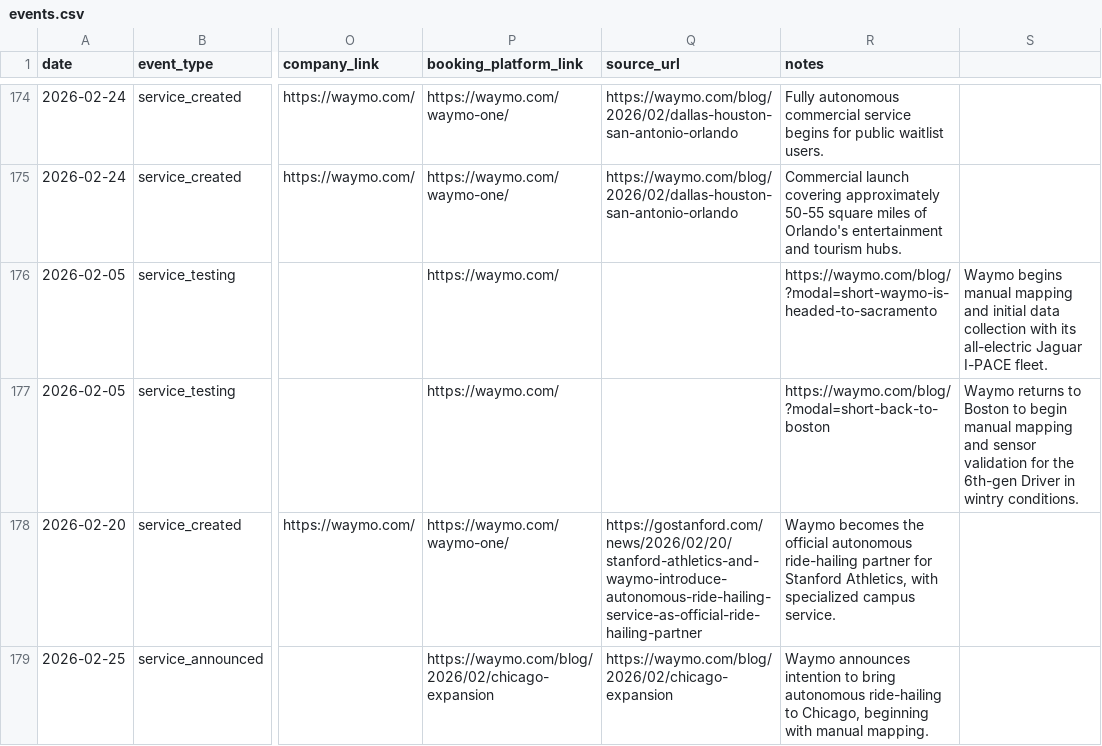
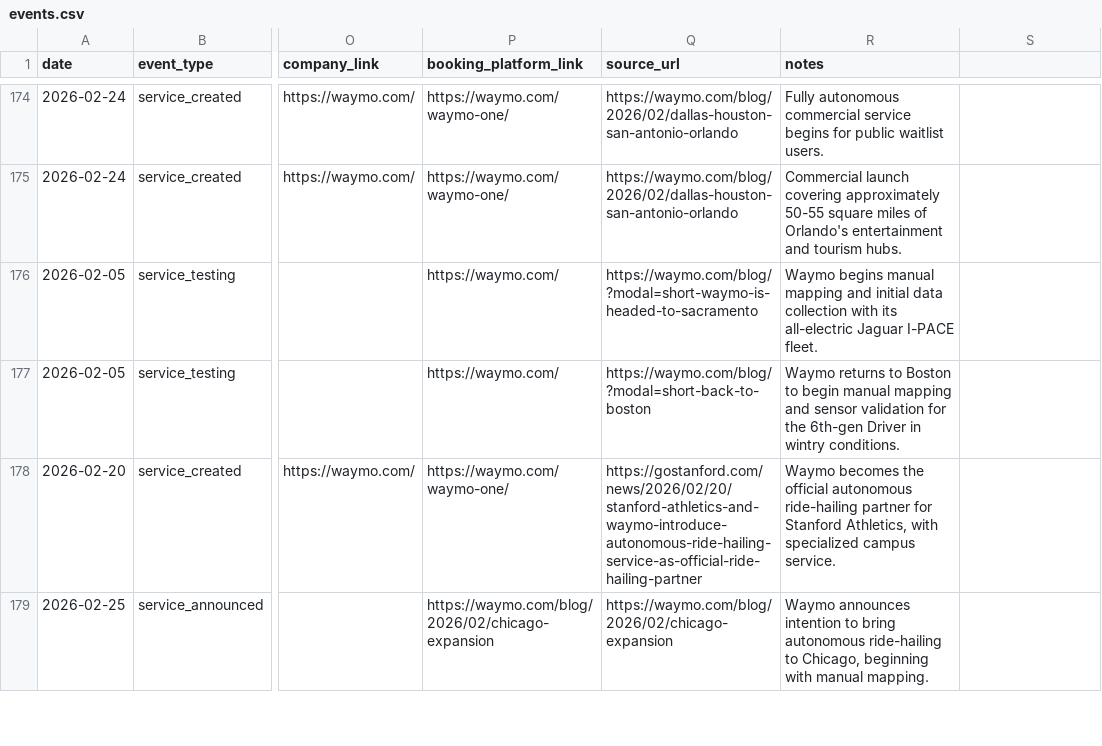
Before and after one commit to path-avmap/av-map-data, a CSV file: events.csv, drawn as a sheet; only a part is shown, gaps mark what is left out; the diff names each change by its address in the sheet, - before the commit and + after, or states it on an @@ line.

Commit message:
sac, bos fix

```diff
--- a/events.csv
+++ b/events.csv
-Q176 (source_url): (empty)
+Q176 (source_url): https://waymo.com/blog/?modal=short-waymo-is-headed-to-sacramento
-R176 (notes): https://waymo.com/blog/?modal=short-waymo-is-headed-to-sacramento
+R176 (notes): Waymo begins manual mapping and initial data collection with its all-electric Jaguar I-PACE fleet.
-S176: Waymo begins manual mapping and initial data collection with its all-electric Jaguar I-PACE fleet.
+S176: (empty)
-Q177 (source_url): (empty)
+Q177 (source_url): https://waymo.com/blog/?modal=short-back-to-boston
-R177 (notes): https://waymo.com/blog/?modal=short-back-to-boston
+R177 (notes): Waymo returns to Boston to begin manual mapping and sensor validation for the 6th-gen Driver in wintry conditions.
-S177: Waymo returns to Boston to begin manual mapping and sensor validation for the 6th-gen Driver in wintry conditions.
+S177: (empty)
```
